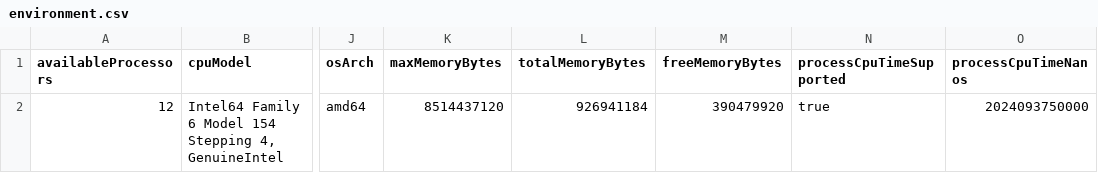
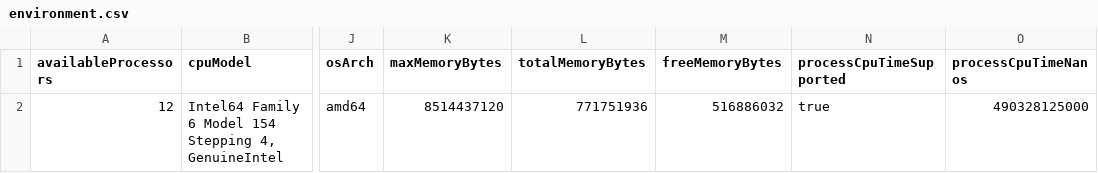
Before and after one commit to pcd-26/PCD-26, a CSV file: assignment-1/benchmarks/results/environment.csv, drawn as a sheet; only a part is shown, gaps mark what is left out; the diff names each change by its address in the sheet, - before the commit and + after, or states it on an @@ line.

```diff
--- a/assignment-1/benchmarks/results/environment.csv
+++ b/assignment-1/benchmarks/results/environment.csv
-L2 (totalMemoryBytes): 926941184
+L2 (totalMemoryBytes): 771751936
-M2 (freeMemoryBytes): 390479920
+M2 (freeMemoryBytes): 516886032
-O2 (processCpuTimeNanos): 2024093750000
+O2 (processCpuTimeNanos): 490328125000
```
Also changed, not shown: assignment-1/benchmarks/results/aggregated-results.csv, assignment-1/benchmarks/results/aggregated-scalability-results.csv, 19 other files.
